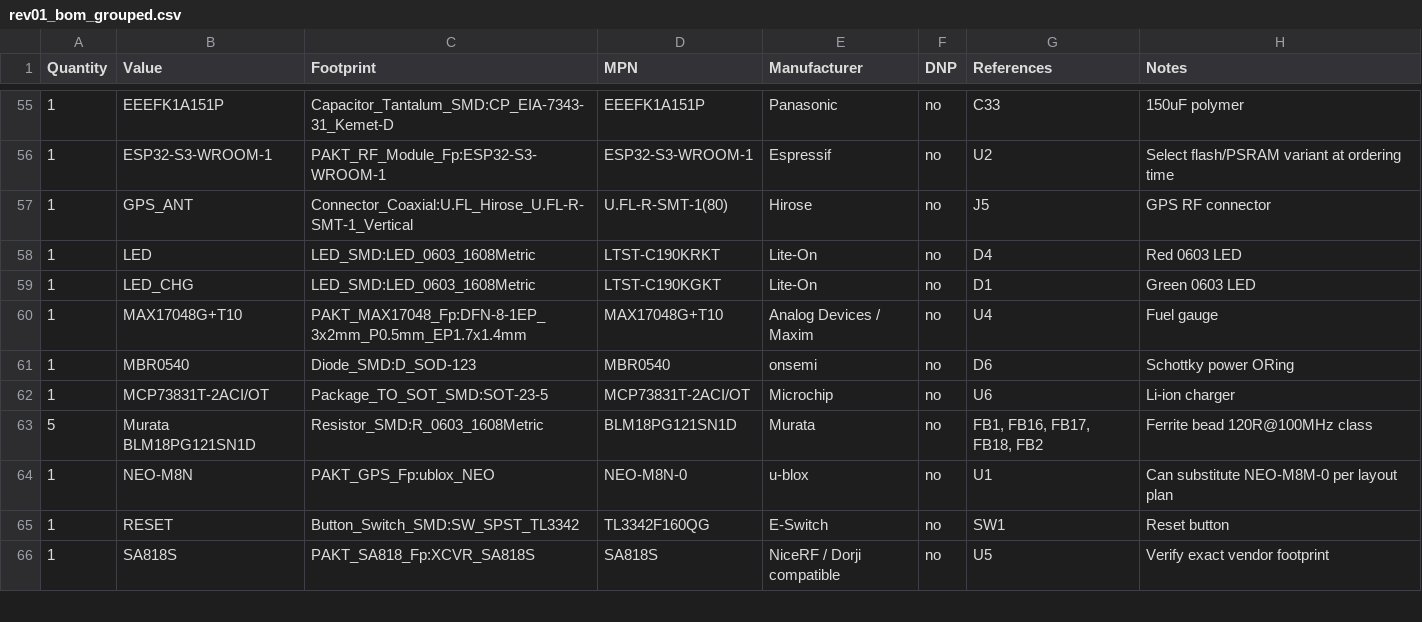
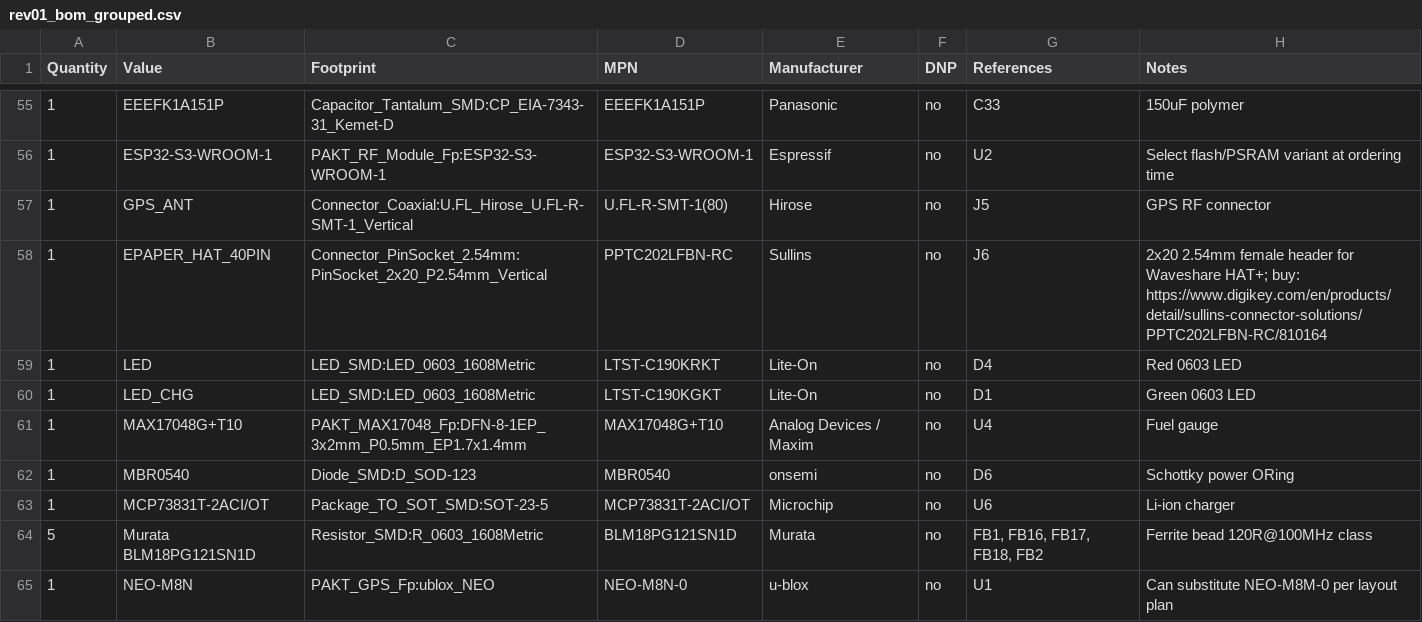
Before and after one commit to ayaghini/PAKT, a CSV file: hardware/PCB/rev01/rev01_bom_grouped.csv, drawn as a sheet; only a part is shown, gaps mark what is left out; the shorter side is filled out with more unchanged rows; the diff names each change by its address in the sheet, - before the commit and + after, or states it on an @@ line.

```diff
--- a/hardware/PCB/rev01/rev01_bom_grouped.csv
+++ b/hardware/PCB/rev01/rev01_bom_grouped.csv
+row 58: 1 | EPAPER_HAT_40PIN | Connector_PinSocket_2.54mm:PinSocket_2x20_P2.54mm_Vertical | PPTC202LFBN-RC | Sullins | no | J6 | 2x20 2.54mm female header for Waveshare HAT+; buy: https://www.digikey.com/en/products/detail/sullins-connector-solutions/PPTC202LFBN-RC/810164
```
Also changed, not shown: hardware/PCB/rev01/rev01_bom_preferred.csv, 13 other files.
